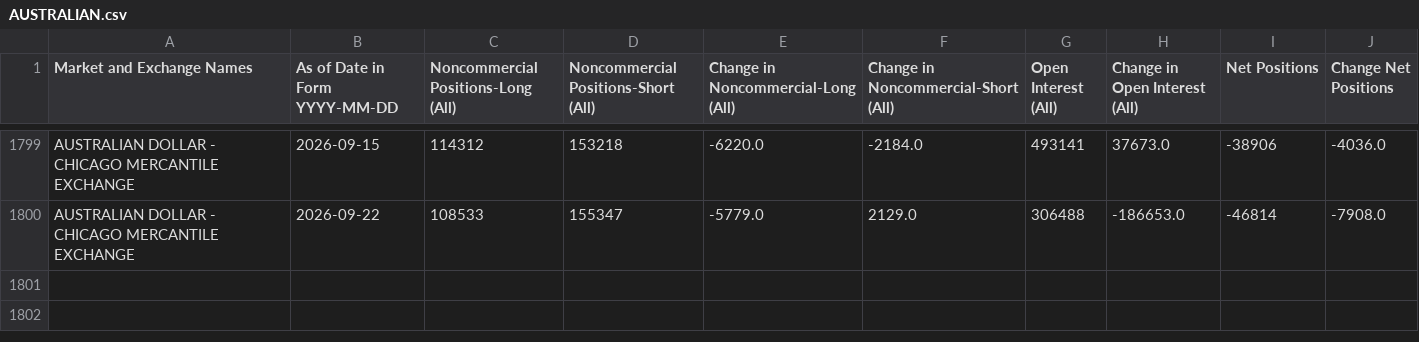
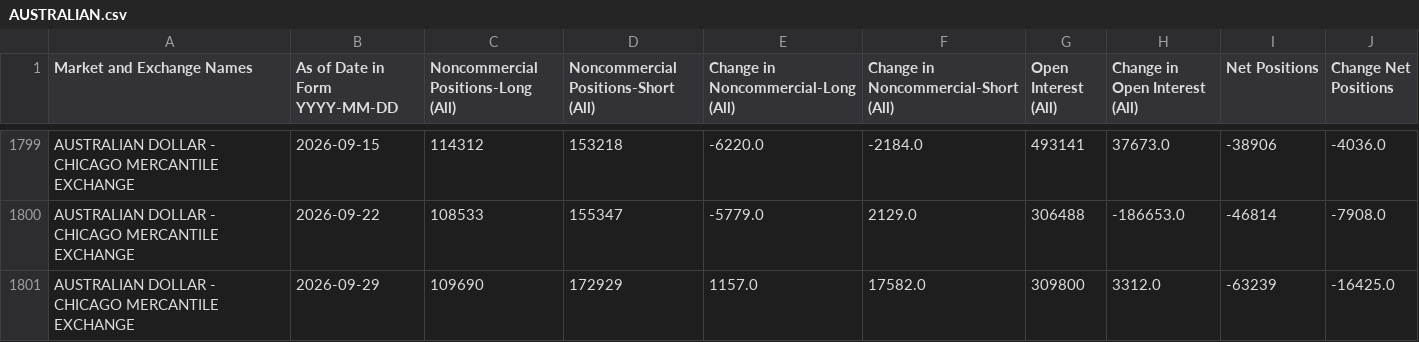
Before and after one commit to ngohamah/cftc-cot-data-extraction-pipeline, a CSV file: data/AUSTRALIAN.csv, drawn as a sheet; only a part is shown, gaps mark what is left out; the diff names each change by its address in the sheet, - before the commit and + after, or states it on an @@ line.

```diff
--- a/data/AUSTRALIAN.csv
+++ b/data/AUSTRALIAN.csv
+row 1801: AUSTRALIAN DOLLAR - CHICAGO MERCANTILE EXCHANGE | 2026-09-29 | 109690 | 172929 | 1157.0 | 17582.0 | 309800 | 3312.0 | -63239 | -16425.0
```
Also changed, not shown: data/CANADIAN DOLLAR.csv, data/JAPANESE YEN.csv, 33 other files.
